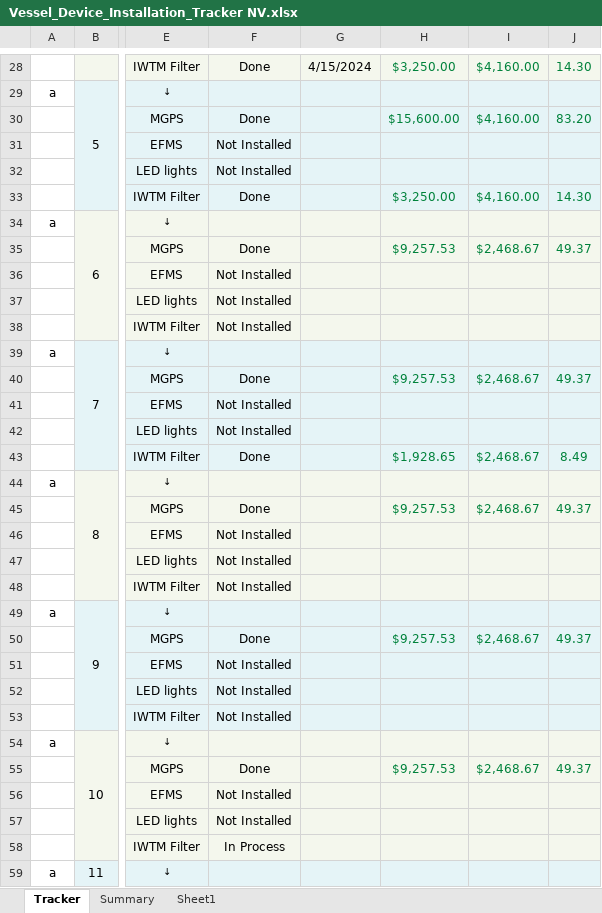
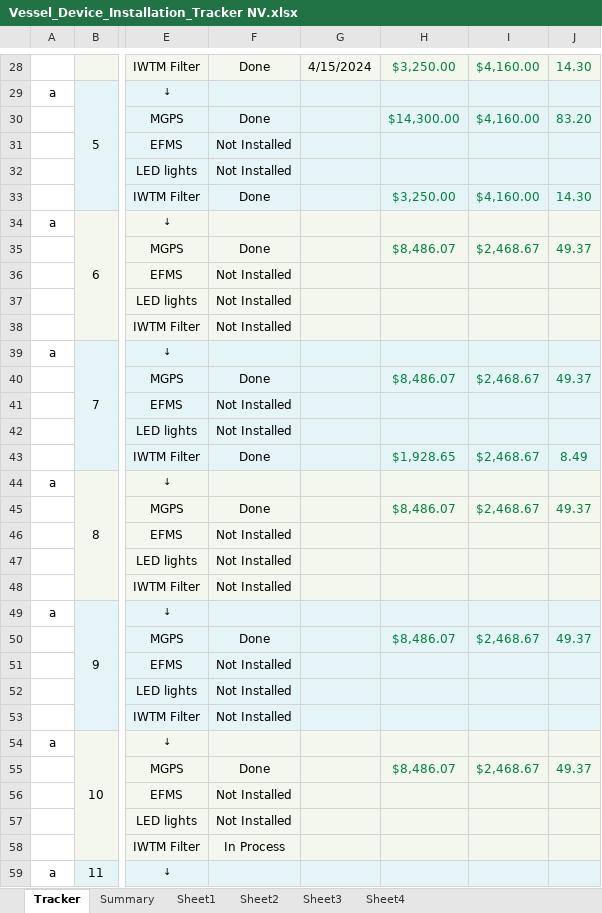
Before and after one commit to Axelfaurax1/SustainaBOS, an Excel workbook: Vessel_Device_Installation_Tracker NV.xlsx, sheet Tracker, drawn as a sheet; only a part is shown, gaps mark what is left out; values as stored, in another font and other column widths than the file's, no borders; charts and pictures and conditional formats not drawn; the diff covers the shown part only; the diff names each change by its address in the sheet, - before the commit and + after, or states it on an @@ line.

```diff
--- a/Vessel_Device_Installation_Tracker NV.xlsx (sheet Tracker)
+++ b/Vessel_Device_Installation_Tracker NV.xlsx (sheet Tracker)
+sheet tab: Sheet2
+sheet tab: Sheet3
+sheet tab: Sheet4
-H30: $15,600.00
+H30: $14,300.00
-H35: $9,257.53
+H35: $8,486.07
-H40: $9,257.53
+H40: $8,486.07
-H45: $9,257.53
+H45: $8,486.07
-H50: $9,257.53
+H50: $8,486.07
-H55: $9,257.53
+H55: $8,486.07
```
Also changed, not shown: 4 added rows, 3 removed rows and 279 edited cells elsewhere in this sheet, sheet Summary, sheet Sheet1, formulas that keep their value, charts or pictures, 1 other file.
